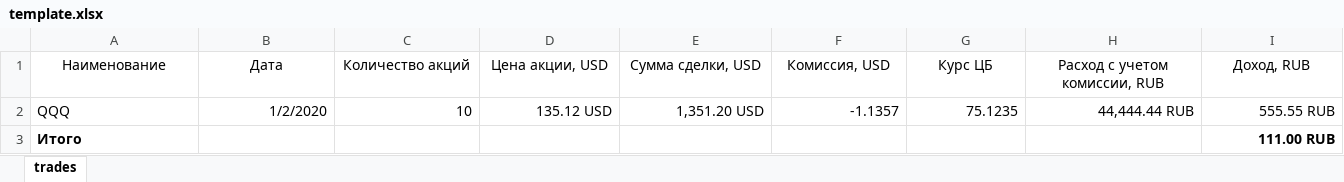
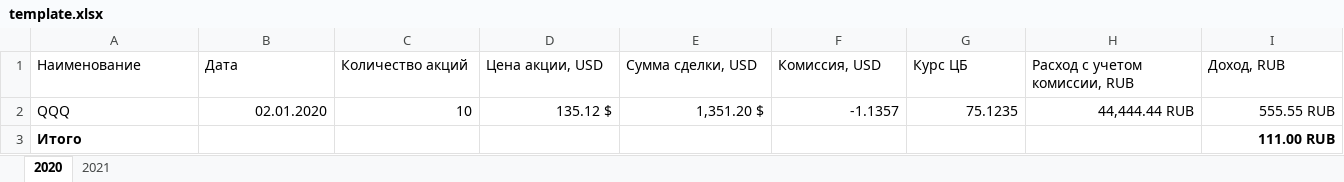
Before and after one commit to splaunov/ibkr-processor, an Excel workbook: exporter/src/main/resources/template.xlsx, sheet 2020, drawn as a sheet; only a part is shown; values as stored, in another font and other column widths than the file's, no borders; the diff covers the shown part only; the diff names each change by its address in the sheet, - before the commit and + after, or states it on an @@ line.

```diff
--- a/exporter/src/main/resources/template.xlsx (sheet 2020)
+++ b/exporter/src/main/resources/template.xlsx (sheet 2020)
-sheet tab: trades
+sheet tab: 2020
+sheet tab: 2021
-A1:I1 alignment: center
+A1:I1 alignment: left
-B2 (Дата): 1/2/2020
+B2 (Дата): 02.01.2020
-D2 (Цена акции, USD): 135.12 USD
+D2 (Цена акции, USD): 135.12 $
-E2 (Сумма сделки, USD): 1,351.20 USD
+E2 (Сумма сделки, USD): 1,351.20 $
```
Also changed, not shown: cell formats elsewhere in this sheet, 10 other files.
